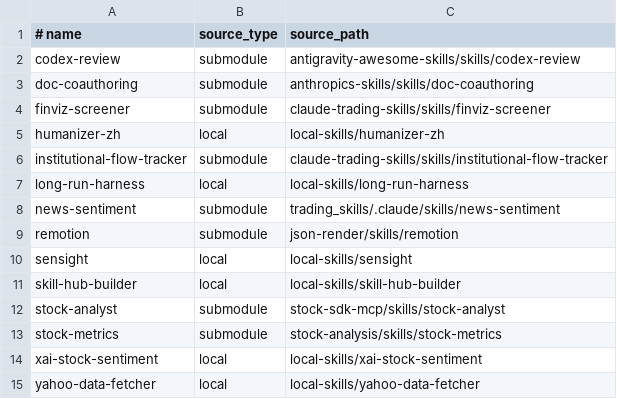
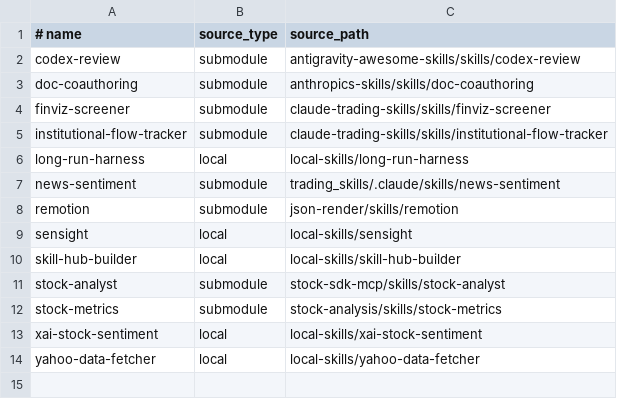
Before and after one commit to zhangga/aihub, a TSV file: skills/registry.tsv, drawn as a sheet; the diff names each change by its address in the sheet, - before the commit and + after, or states it on an @@ line.

```diff
--- a/skills/registry.tsv
+++ b/skills/registry.tsv
-row 5: humanizer-zh | local | local-skills/humanizer-zh
```
Also changed, not shown: skills/proxy_registry.tsv, 2 other files.
